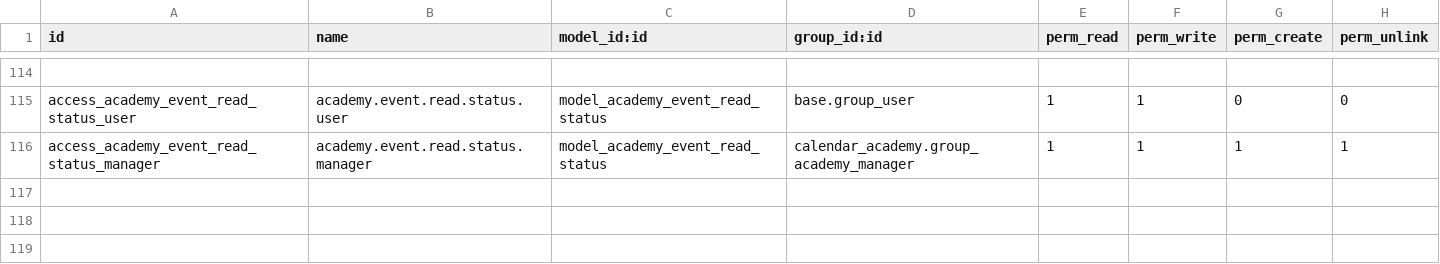
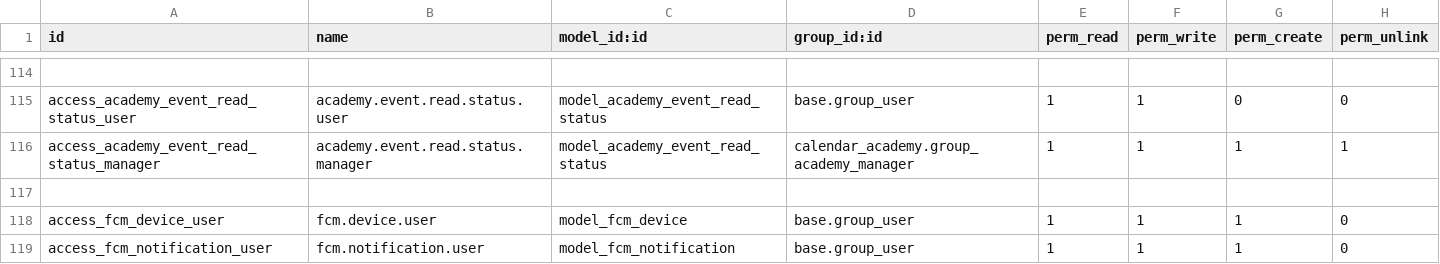
Before and after one commit to jhersON1/calendarAcademy-odoo, a CSV file: dev_addons/calendar_academy/security/ir.model.access.csv, drawn as a sheet; only a part is shown, gaps mark what is left out.

```diff
--- a/dev_addons/calendar_academy/security/ir.model.access.csv
+++ b/dev_addons/calendar_academy/security/ir.model.access.csv
@@ -116 +116,4 @@ access_academy_event_read_status_user,academy.event.read.status.user,model_acade
 access_academy_event_read_status_manager,academy.event.read.status.manager,model_academy_event_read_status,calendar_academy.group_academy_manager,1,1,1,1
+
+access_fcm_device_user,fcm.device.user,model_fcm_device,base.group_user,1,1,1,0
+access_fcm_notification_user,fcm.notification.user,model_fcm_notification,base.group_user,1,1,1,0
```
Also changed, not shown: 7 other files.
